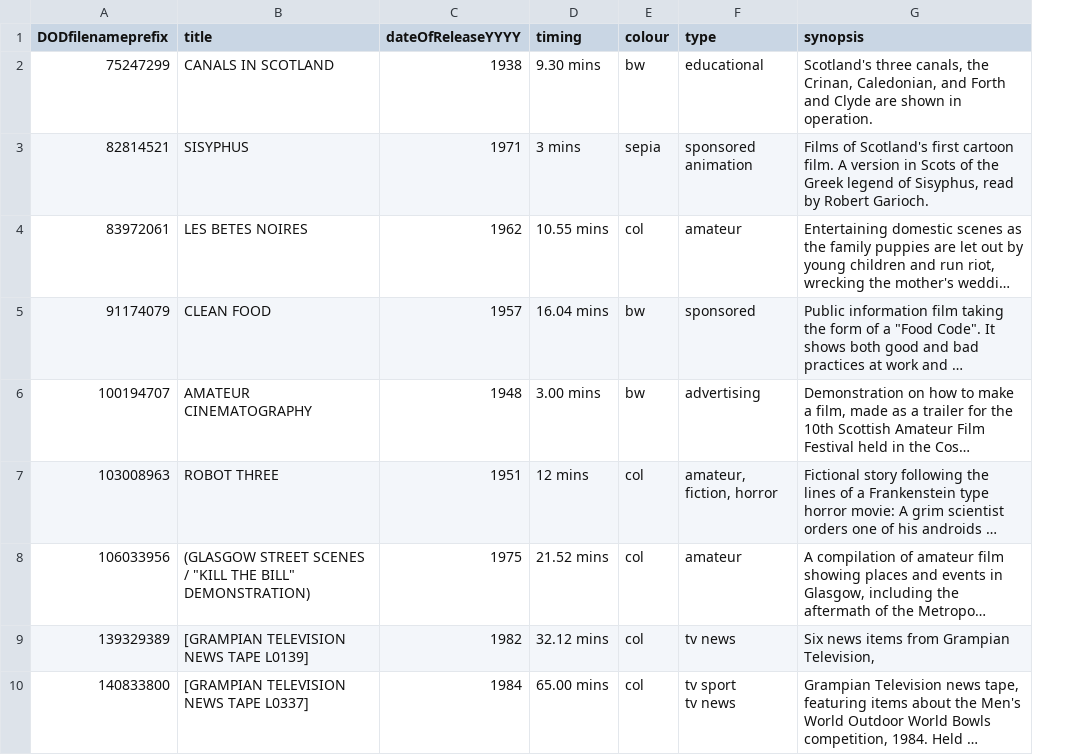
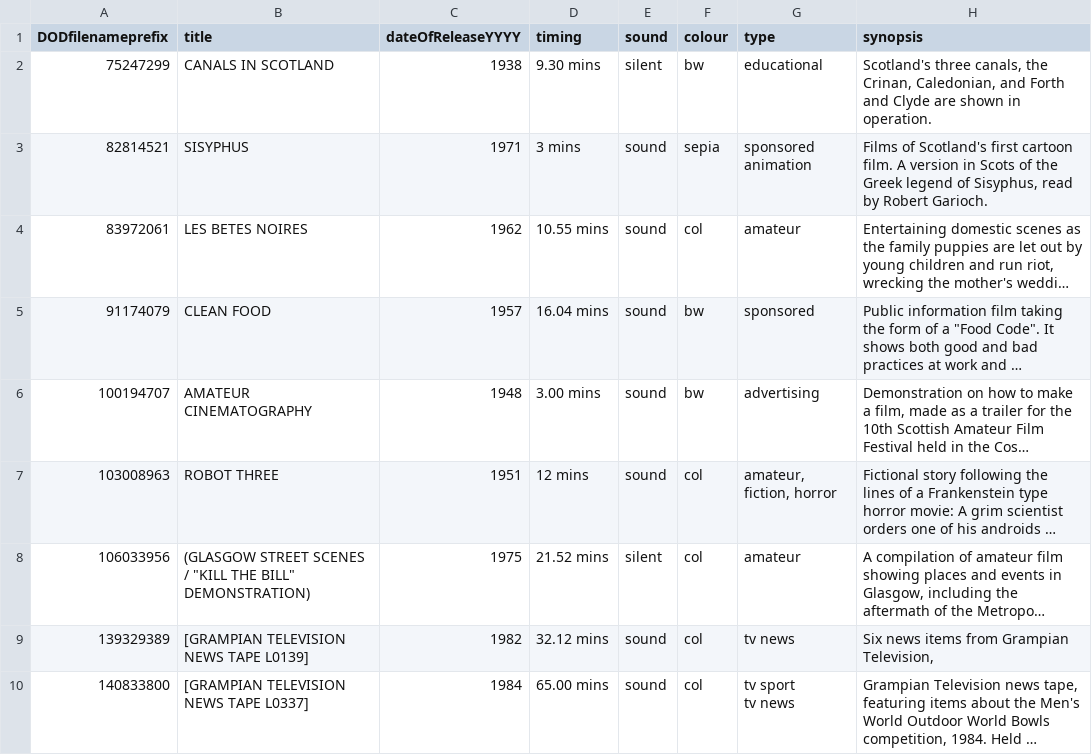
Before and after one commit to kingsdigitallab/issa, a CSV file: workshops/ws1/sample-11.csv, drawn as a sheet; only a part is shown; long unchanged cells end in …; the diff names each change by its address in the sheet, - before the commit and + after, or states it on an @@ line.

Commit message:
chore(ws1): added sound column to the sample-11 table

```diff
--- a/workshops/ws1/sample-11.csv
+++ b/workshops/ws1/sample-11.csv
+column E (sound), rows 2-10: silent | sound | sound | sound | sound | sound | silent | sound | sound
```
Also changed, not shown: 1 other file.
